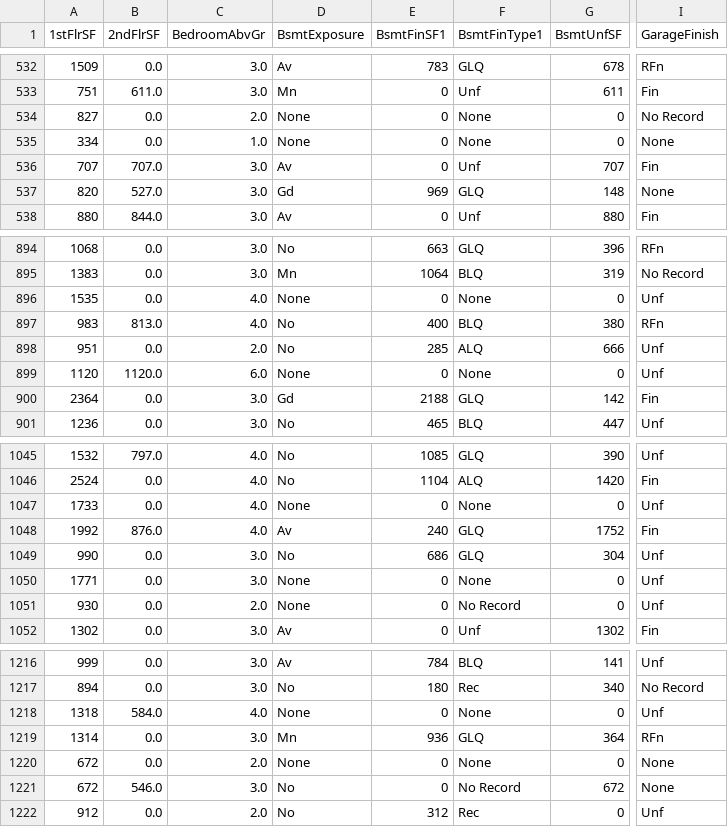
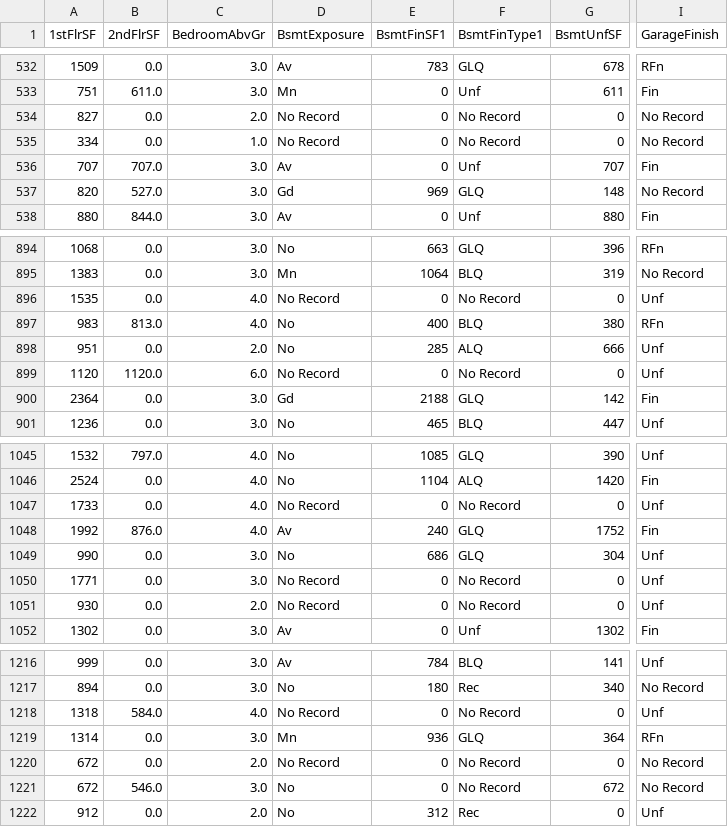
Before and after one commit to rimanfarhood/HeritageHousePrediction, a CSV file: outputs/datasets/collection/cleaned/CleanedHousePricing.csv, drawn as a sheet; only a part is shown, gaps mark what is left out; the diff covers the shown part only; the diff names each change by its address in the sheet, - before the commit and + after, or states it on an @@ line.

```diff
--- a/outputs/datasets/collection/cleaned/CleanedHousePricing.csv
+++ b/outputs/datasets/collection/cleaned/CleanedHousePricing.csv
-D534:D535 (BsmtExposure): None
+D534:D535 (BsmtExposure): No Record
-F534:F535 (BsmtFinType1): None
+F534:F535 (BsmtFinType1): No Record
-I535 (GarageFinish): None
+I535 (GarageFinish): No Record
-I537 (GarageFinish): None
+I537 (GarageFinish): No Record
-D896 (BsmtExposure): None
+D896 (BsmtExposure): No Record
-F896 (BsmtFinType1): None
+F896 (BsmtFinType1): No Record
-D899 (BsmtExposure): None
+D899 (BsmtExposure): No Record
-F899 (BsmtFinType1): None
+F899 (BsmtFinType1): No Record
-D1047 (BsmtExposure): None
+D1047 (BsmtExposure): No Record
-F1047 (BsmtFinType1): None
+F1047 (BsmtFinType1): No Record
-D1050:D1051 (BsmtExposure): None
+D1050:D1051 (BsmtExposure): No Record
-F1050 (BsmtFinType1): None
+F1050 (BsmtFinType1): No Record
-D1218 (BsmtExposure): None
+D1218 (BsmtExposure): No Record
-F1218 (BsmtFinType1): None
+F1218 (BsmtFinType1): No Record
-D1220 (BsmtExposure): None
+D1220 (BsmtExposure): No Record
-F1220 (BsmtFinType1): None
+F1220 (BsmtFinType1): No Record
-I1220:I1221 (GarageFinish): None
+I1220:I1221 (GarageFinish): No Record
```
Also changed, not shown: 121 edited cells elsewhere in this file, outputs/datasets/collection/HousePricing.csv, outputs/datasets/collection/cleaned/TestSet.csv, 17 other files.
